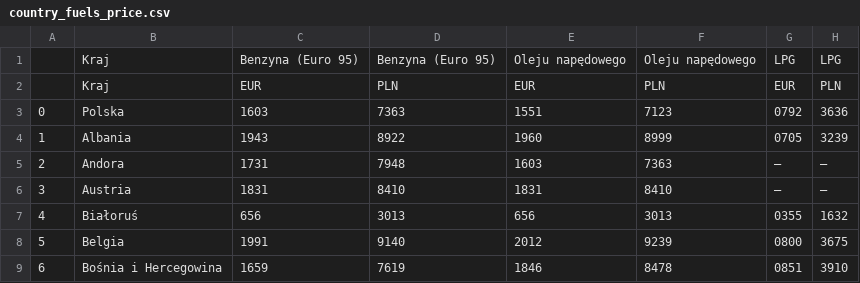
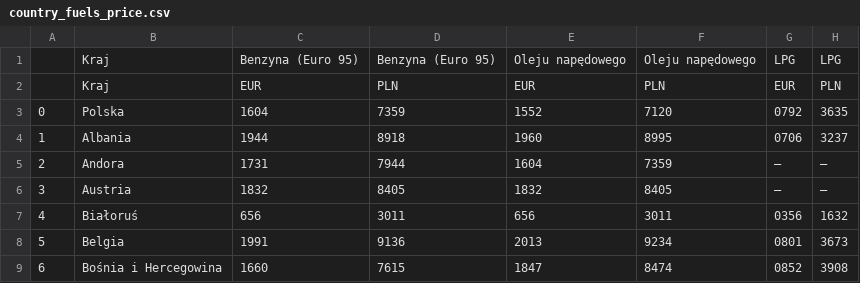
Before and after one commit to xanno/fuel_price_poland, a CSV file: data/country_fuels_price.csv, drawn as a sheet; only a part is shown; the diff covers the shown part only.

```diff
--- a/data/country_fuels_price.csv
+++ b/data/country_fuels_price.csv
@@ -2,8 +2,8 @@
 ,Kraj,EUR,PLN,EUR,PLN,EUR,PLN
-0,Polska,1603,7363,1551,7123,0792,3636
-1,Albania,1943,8922,1960,8999,0705,3239
-2,Andora,1731,7948,1603,7363,–,–
-3,Austria,1831,8410,1831,8410,–,–
-4,Białoruś,656,3013,656,3013,0355,1632
-5,Belgia,1991,9140,2012,9239,0800,3675
-6,Bośnia i Hercegowina,1659,7619,1846,8478,0851,3910
+0,Polska,1604,7359,1552,7120,0792,3635
+1,Albania,1944,8918,1960,8995,0706,3237
+2,Andora,1731,7944,1604,7359,–,–
+3,Austria,1832,8405,1832,8405,–,–
+4,Białoruś,656,3011,656,3011,0356,1632
+5,Belgia,1991,9136,2013,9234,0801,3673
+6,Bośnia i Hercegowina,1660,7615,1847,8474,0852,3908
```
Also changed, not shown: 141 edited cells elsewhere in this file, data/exchange.csv, 6 other files.
